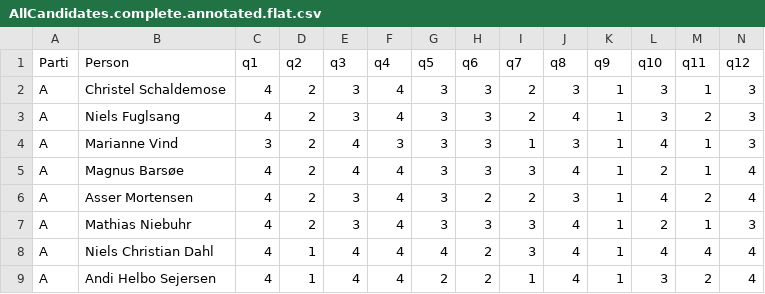
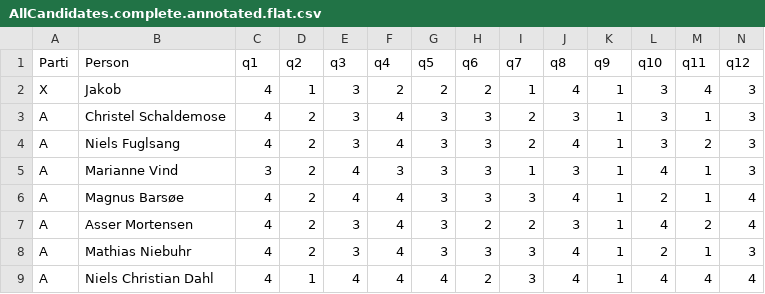
Before and after one commit to vesterstroem/euvalg, a CSV file: AllCandidates.complete.annotated.flat.csv, drawn as a sheet; only a part is shown; the shorter side is filled out with more unchanged rows; rows hold the shown columns only; the diff names each change by its address in the sheet, - before the commit and + after, or states it on an @@ line.

Commit message:
added jakob

```diff
--- a/AllCandidates.complete.annotated.flat.csv
+++ b/AllCandidates.complete.annotated.flat.csv
+row 2: X | Jakob | 4 | 1 | 3 | 2 | 2 | 2 | 1 | 4 | 1 | 3 | 4 | 3
```
